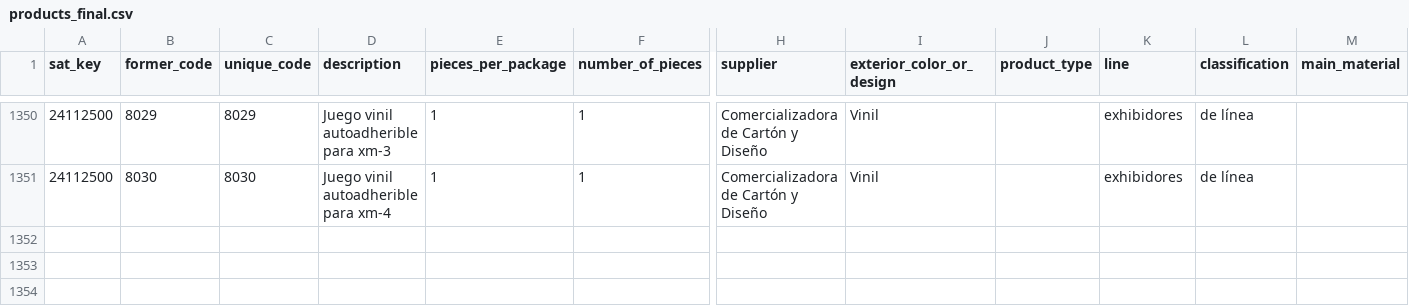
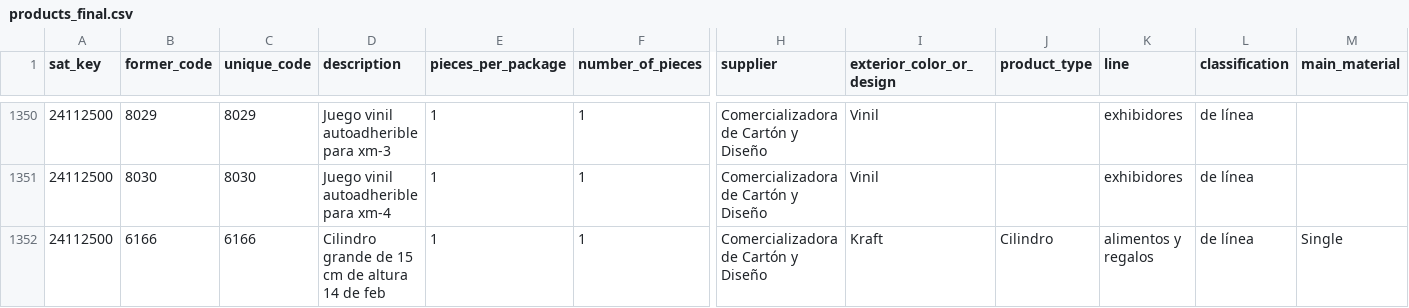
Before and after one commit to faviovelez/MosaicOne007, a CSV file: lib/seeds/products_final.csv, drawn as a sheet; only a part is shown, gaps mark what is left out; rows hold the shown columns only; the diff names each change by its address in the sheet, - before the commit and + after, or states it on an @@ line.

```diff
--- a/lib/seeds/products_final.csv
+++ b/lib/seeds/products_final.csv
+row 1352: 24112500 | 6166 | 6166 | Cilindro grande de 15 cm de altura 14 de feb | 1 | 1 | Comercializadora de Cartón y Diseño | Kraft | Cilindro | alimentos y regalos | de línea | Single
```
Also changed, not shown: lib/seeds/datosparacrearunatiendafinal.csv, public/inventories_files/guadalupe_n_l.csv, 2 other files.
